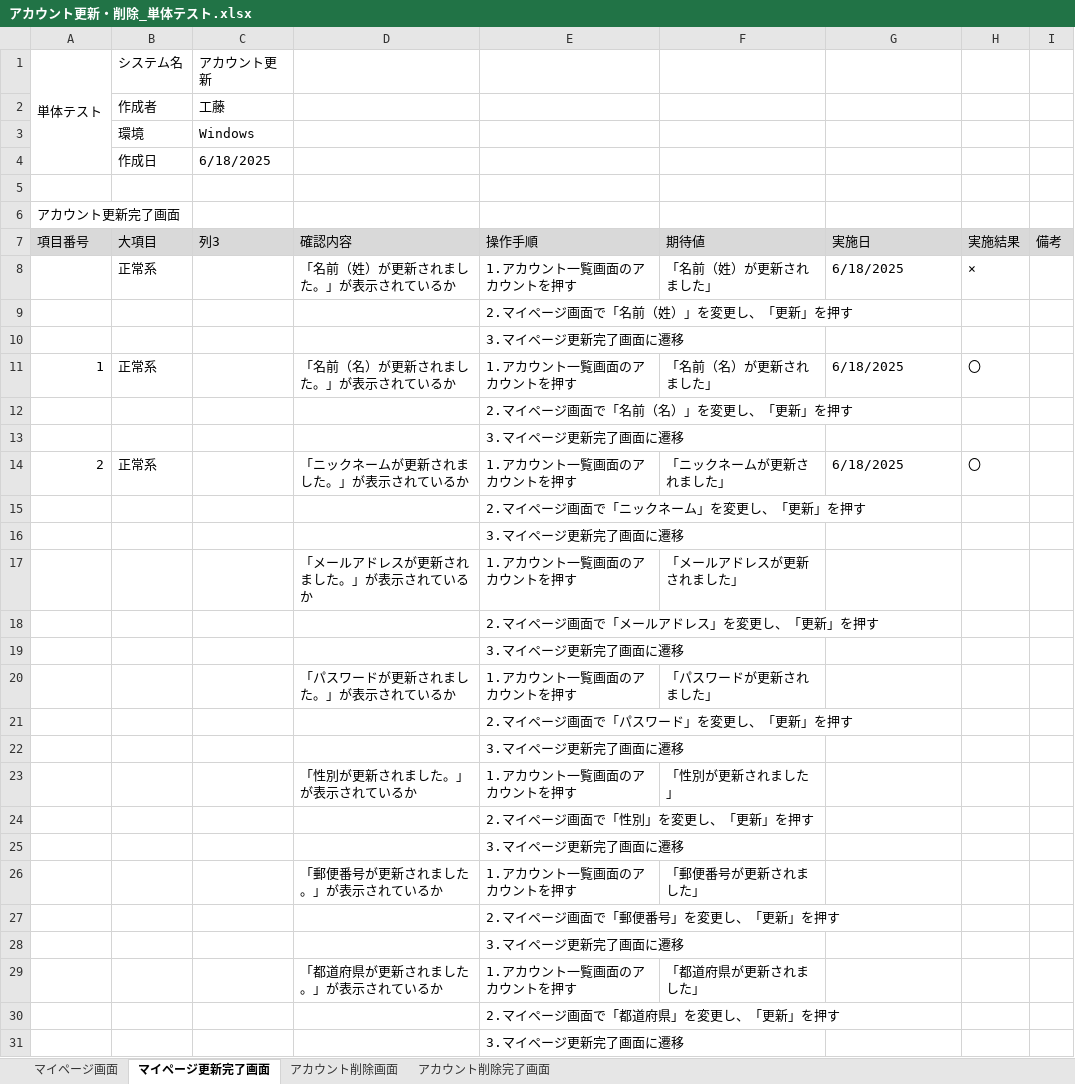
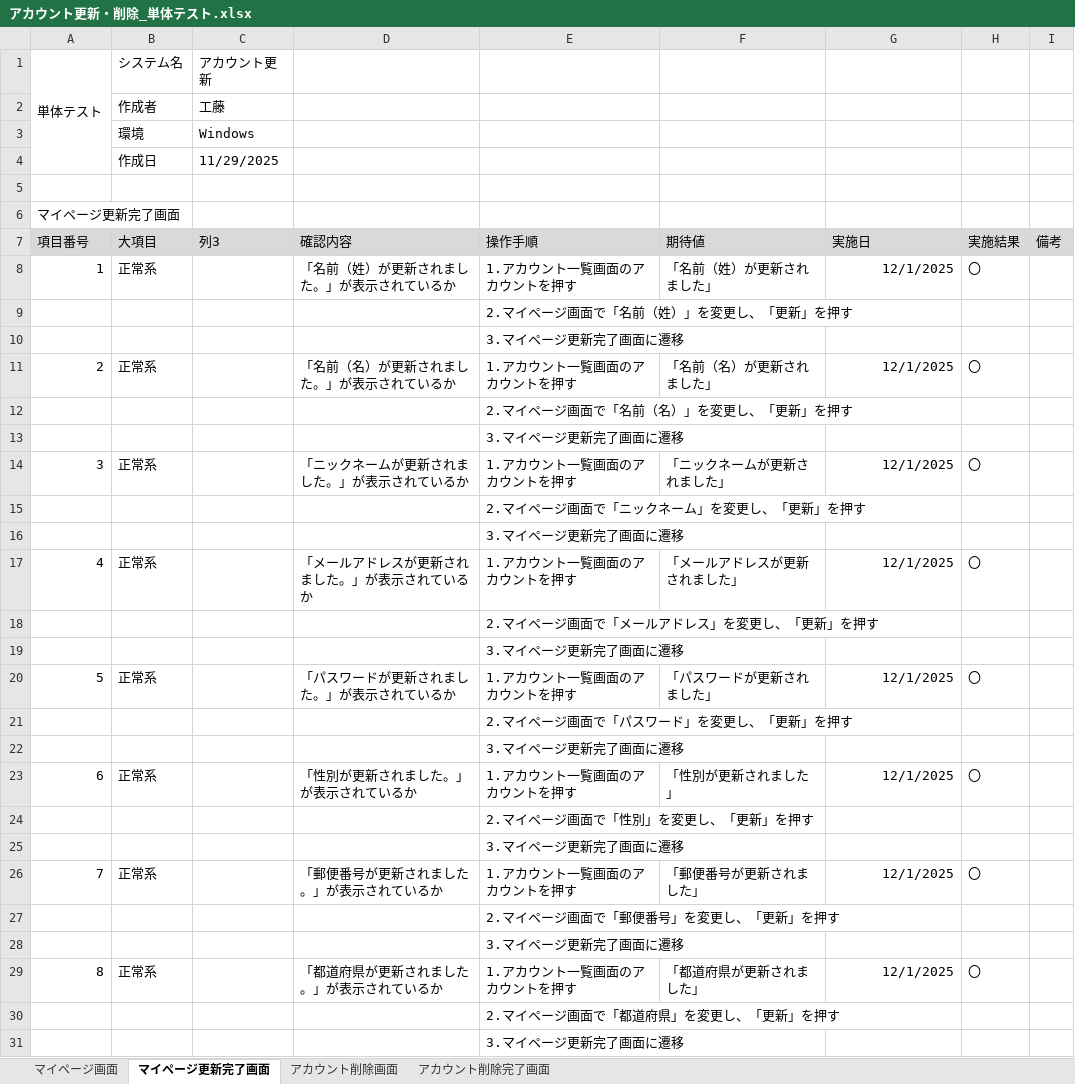
Before and after one commit to KeinF0rest/tanntaitest, an Excel workbook: アカウント更新・削除_単体テスト.xlsx, sheet マイページ更新完了画面, drawn as a sheet; only a part is shown; values as stored, in another font and other column widths than the file's, no borders; table styles not drawn; removed rows and columns are numbered as before the commit, all else as after; the diff covers the shown part only; the diff names each change by its address in the sheet, - before the commit and + after, or states it on an @@ line.

Commit message:
アカウント更新・削除_単体テストの実施

```diff
--- a/アカウント更新・削除_単体テスト.xlsx (sheet マイページ更新完了画面)
+++ b/アカウント更新・削除_単体テスト.xlsx (sheet マイページ更新完了画面)
-C4 (列3): 6/18/2025
+C4 (列3): 11/29/2025
-A6 (項目番号): アカウント更新完了画面
+A6 (項目番号): マイページ更新完了画面
-A8 (項目番号): (empty)
+A8 (項目番号): 1
-G8 (実施日): 6/18/2025
+G8 (実施日): 12/1/2025
-G8 alignment: left
+G8 alignment: right
-H8 (実施結果): ×
+H8 (実施結果): 〇
-A11 (項目番号): 1
+A11 (項目番号): 2
-G11 (実施日): 6/18/2025
+G11 (実施日): 12/1/2025
-G11 alignment: left
+G11 alignment: right
-A14 (項目番号): 2
+A14 (項目番号): 3
-G14 (実施日): 6/18/2025
+G14 (実施日): 12/1/2025
-G14 alignment: left
+G14 alignment: right
-row 17:  |  |  | 「メールアドレスが更新されました。」が表示されているか | 1.アカウント一覧画面のアカウントを押す | 「メールアドレスが更新されました」
+row 17: 4 | 正常系 |  | 「メールアドレスが更新されました。」が表示されているか | 1.アカウント一覧画面のアカウントを押す | 「メールアドレスが更新されました」 | 12/1/2025 | 〇
-row 20:  |  |  | 「パスワードが更新されました。」が表示されているか | 1.アカウント一覧画面のアカウントを押す | 「パスワードが更新されました」
+row 20: 5 | 正常系 |  | 「パスワードが更新されました。」が表示されているか | 1.アカウント一覧画面のアカウントを押す | 「パスワードが更新されました」 | 12/1/2025 | 〇
-row 23:  |  |  | 「性別が更新されました。」が表示されているか | 1.アカウント一覧画面のアカウントを押す | 「性別が更新されました」
+row 23: 6 | 正常系 |  | 「性別が更新されました。」が表示されているか | 1.アカウント一覧画面のアカウントを押す | 「性別が更新されました」 | 12/1/2025 | 〇
-row 26:  |  |  | 「郵便番号が更新されました。」が表示されているか | 1.アカウント一覧画面のアカウントを押す | 「郵便番号が更新されました」
+row 26: 7 | 正常系 |  | 「郵便番号が更新されました。」が表示されているか | 1.アカウント一覧画面のアカウントを押す | 「郵便番号が更新されました」 | 12/1/2025 | 〇
-row 29:  |  |  | 「都道府県が更新されました。」が表示されているか | 1.アカウント一覧画面のアカウントを押す | 「都道府県が更新されました」
+row 29: 8 | 正常系 |  | 「都道府県が更新されました。」が表示されているか | 1.アカウント一覧画面のアカウントを押す | 「都道府県が更新されました」 | 12/1/2025 | 〇
```
Also changed, not shown: 8 added rows, 17 removed rows, 14 edited cells and cell formats elsewhere in this sheet, sheet マイページ画面, sheet アカウント削除画面, sheet アカウント削除完了画面.
